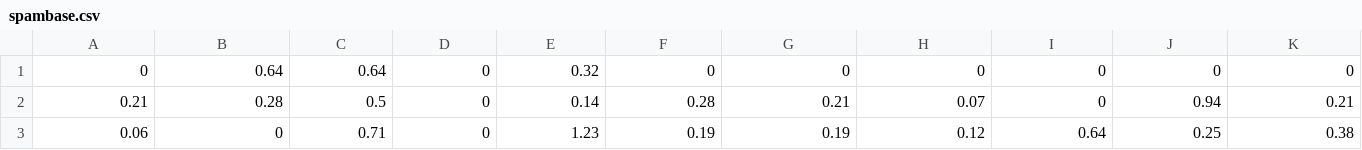
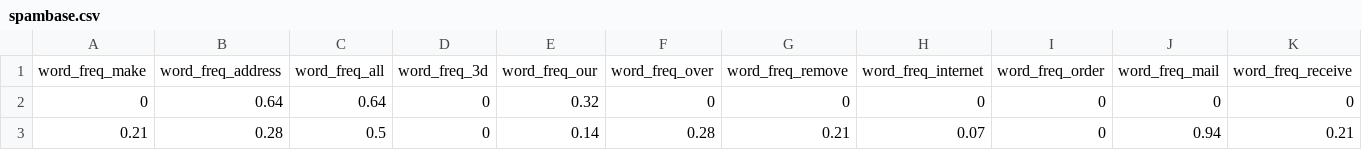
Before and after one commit to lmu08/SpamDetector, a CSV file: dataset/spambase.csv, drawn as a sheet; only a part is shown; the shorter side is filled out with more unchanged rows; rows hold the shown columns only; the diff names each change by its address in the sheet, - before the commit and + after, or states it on an @@ line.

Commit message:
Display dataset with labels

```diff
--- a/dataset/spambase.csv
+++ b/dataset/spambase.csv
+row 1: word_freq_make | word_freq_address | word_freq_all | word_freq_3d | word_freq_our | word_freq_over | word_freq_remove | word_freq_internet | word_freq_order | word_freq_mail | word_freq_receive
```
Also changed, not shown: 1 other file.
